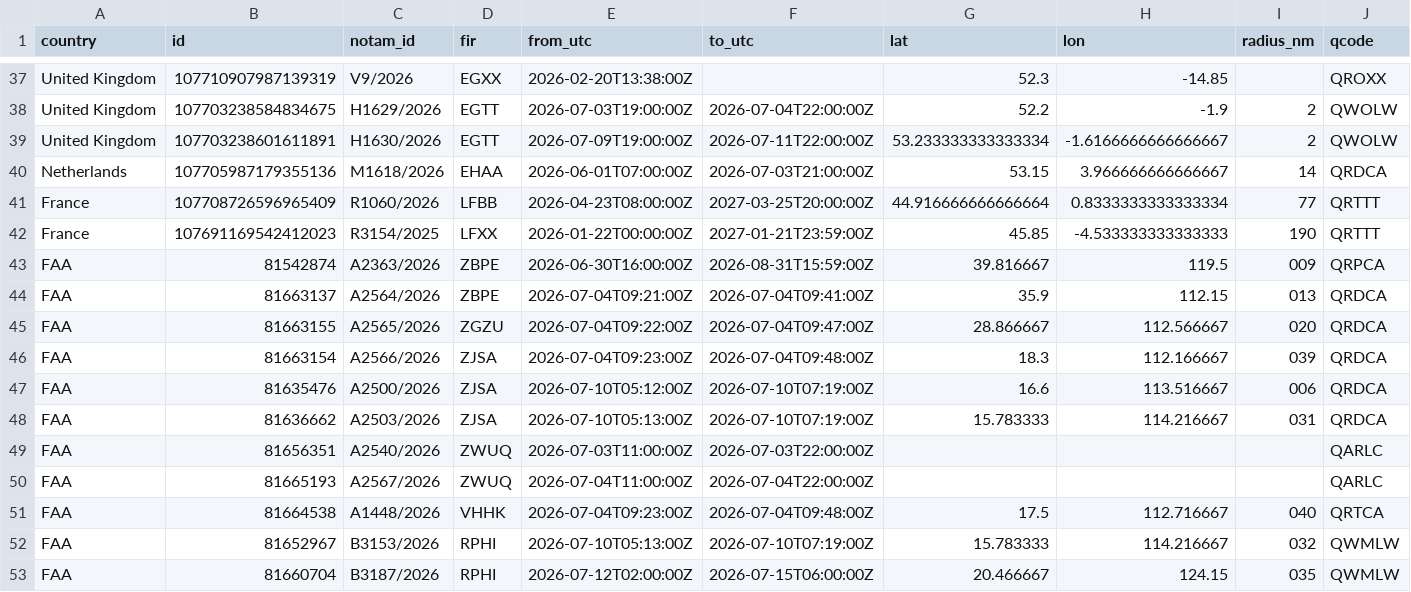
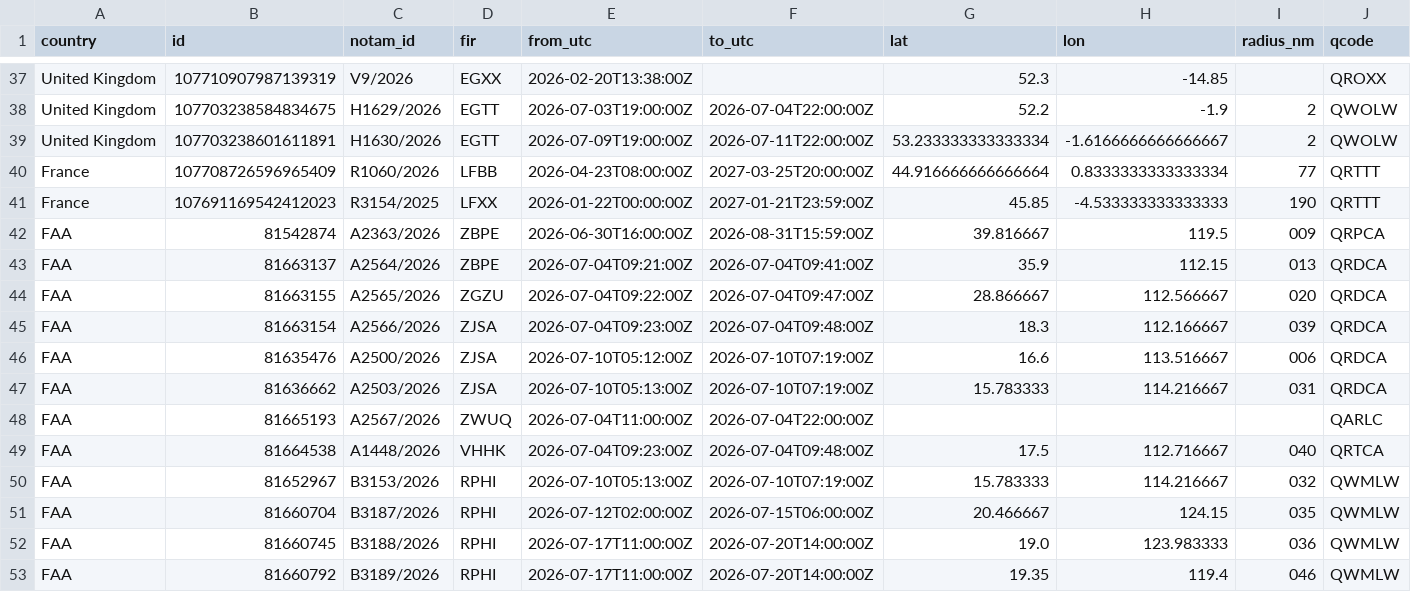
Before and after one commit to lzq1206/notam-whisper, a CSV file: history/notams/2026-W27.csv, drawn as a sheet; only a part is shown, gaps mark what is left out; the shorter side is filled out with more unchanged rows; rows hold the shown columns only; the diff names each change by its address in the sheet, - before the commit and + after, or states it on an @@ line.

```diff
--- a/history/notams/2026-W27.csv
+++ b/history/notams/2026-W27.csv
-row 40: Netherlands | 107705987179355136 | M1618/2026 | EHAA | 2026-06-01T07:00:00Z | 2026-07-03T21:00:00Z | 53.15 | 3.966666666666667 | 14 | QRDCA
-row 49: FAA | 81656351 | A2540/2026 | ZWUQ | 2026-07-03T11:00:00Z | 2026-07-03T22:00:00Z |  |  |  | QARLC
```
Also changed, not shown: notams.csv, 2 other files.
